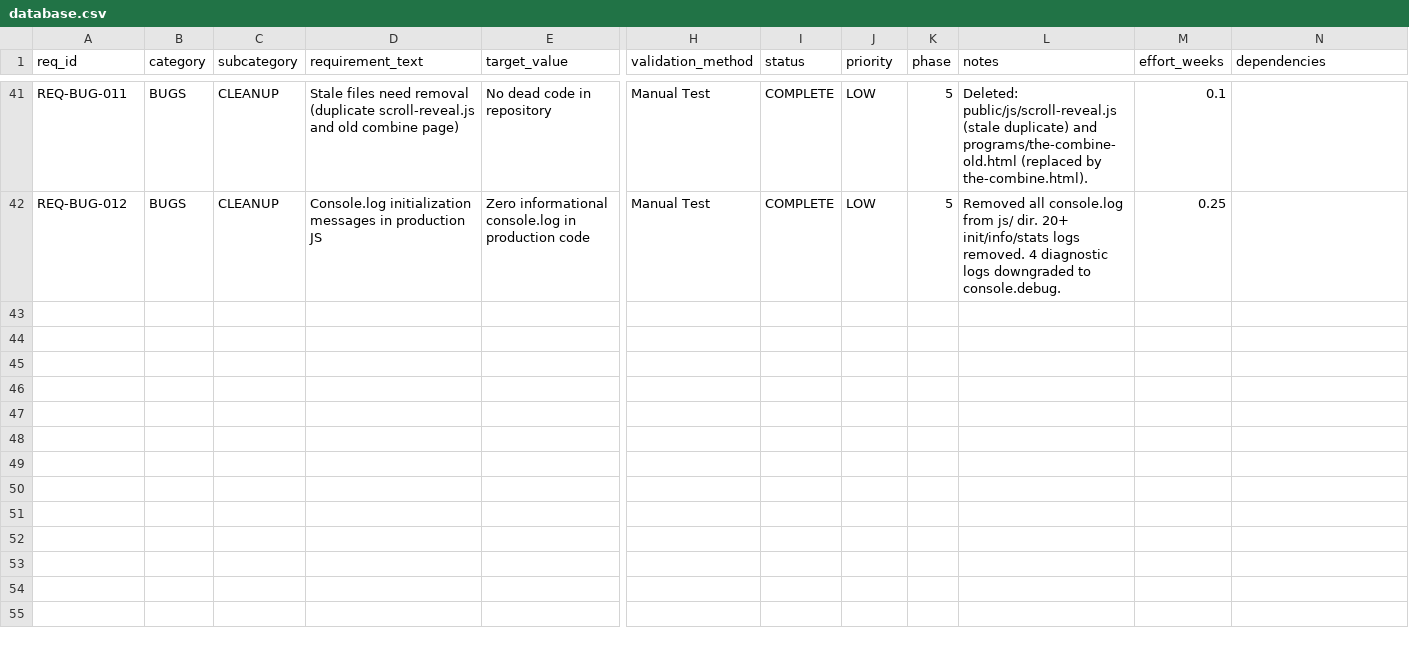
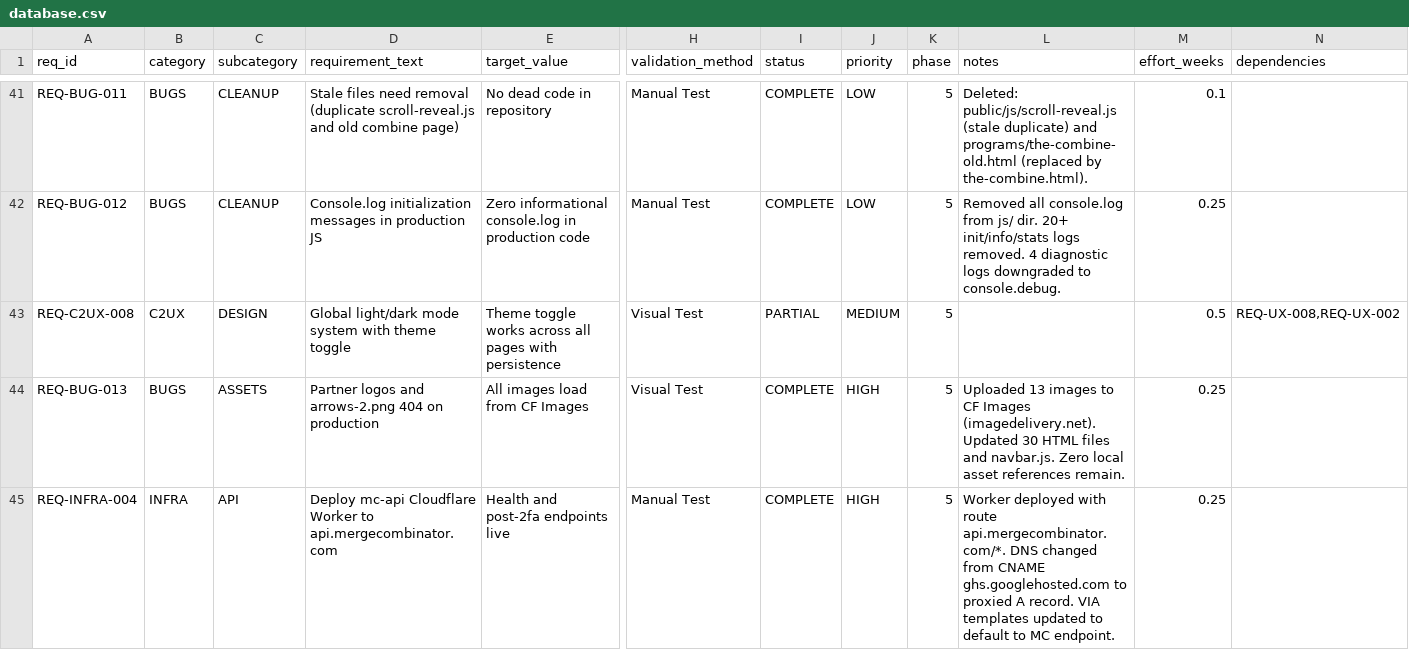
Before and after one commit to m4ndolore/mc_site, a CSV file: .rtmx/database.csv, drawn as a sheet; only a part is shown, gaps mark what is left out; rows hold the shown columns only; the diff names each change by its address in the sheet, - before the commit and + after, or states it on an @@ line.

```diff
--- a/.rtmx/database.csv
+++ b/.rtmx/database.csv
+row 43: REQ-C2UX-008 | C2UX | DESIGN | Global light/dark mode system with theme toggle | Theme toggle works across all pages with persistence | Visual Test | PARTIAL | MEDIUM | 5 |  | 0.5 | REQ-UX-008,REQ-UX-002
+row 44: REQ-BUG-013 | BUGS | ASSETS | Partner logos and arrows-2.png 404 on production | All images load from CF Images | Visual Test | COMPLETE | HIGH | 5 | Uploaded 13 images to CF Images (imagedelivery.net). Updated 30 HTML files and navbar.js. Zero local asset references remain. | 0.25
+row 45: REQ-INFRA-004 | INFRA | API | Deploy mc-api Cloudflare Worker to api.mergecombinator.com | Health and post-2fa endpoints live | Manual Test | COMPLETE | HIGH | 5 | Worker deployed with route api.mergecombinator.com/*. DNS changed from CNAME ghs.googlehosted.com to proxied A record. VIA templates updated to default to MC endpoint. | 0.25
```
Also changed, not shown: 35 other files.
